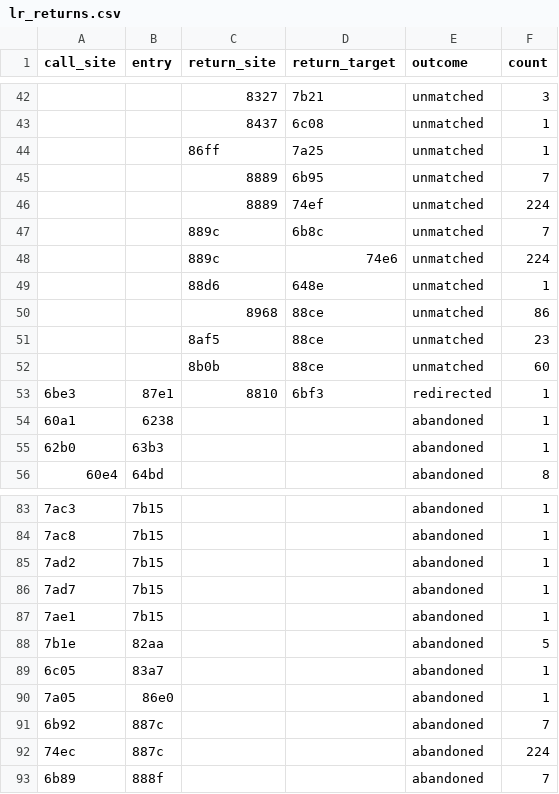
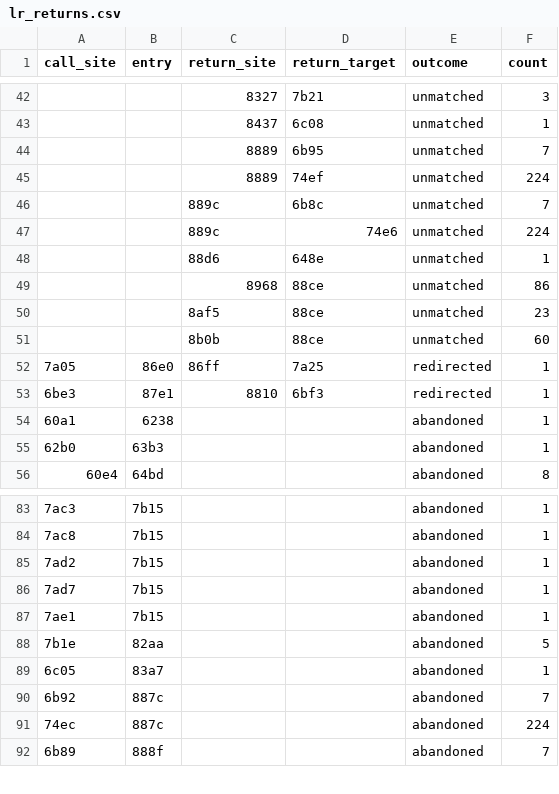
Before and after one commit to fschuhi/papple2, a CSV file: docs/reports/lr_basic_blocks_analysis/lr_returns.csv, drawn as a sheet; only a part is shown, gaps mark what is left out.

Commit message:
new return after payload

```diff
--- a/docs/reports/lr_basic_blocks_analysis/lr_returns.csv
+++ b/docs/reports/lr_basic_blocks_analysis/lr_returns.csv
@@ -43,3 +43,2 @@ call_site,entry,return_site,return_target,outcome,count
 ,,8437,6c08,unmatched,1
-,,86ff,7a25,unmatched,1
 ,,8889,6b95,unmatched,7
@@ -52,2 +51,3 @@ call_site,entry,return_site,return_target,outcome,count
 ,,8b0b,88ce,unmatched,60
+7a05,86e0,86ff,7a25,redirected,1
 6be3,87e1,8810,6bf3,redirected,1
@@ -89,3 +89,2 @@ call_site,entry,return_site,return_target,outcome,count
 6c05,83a7,,,abandoned,1
-7a05,86e0,,,abandoned,1
 6b92,887c,,,abandoned,7
```
Also changed, not shown: 2 other files.
